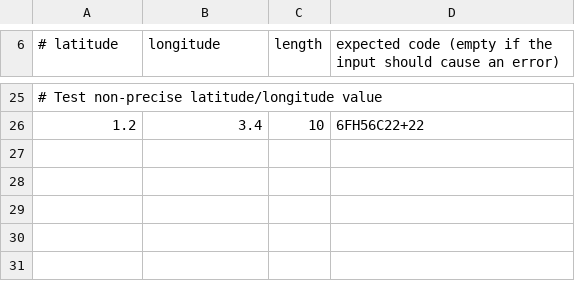
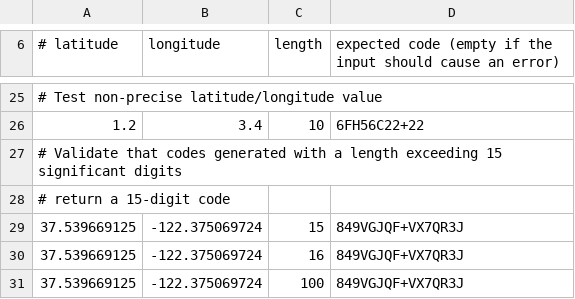
Before and after one commit to google/open-location-code, a CSV file: test_data/encoding.csv, drawn as a sheet; only a part is shown, gaps mark what is left out.

Commit message:
Tests to validate max code length behavior
As documented in issue number 190:
1. If you ask the library to encode a lat/long with more than 15 digits, the library will return a plus code with 15 digits.
2. If you ask the library to decode a plus code with more than 15 digits, the library will only take the first 15 digits into account with the returned code area.
3. Plus codes with more than 15 digits will be treated as valid if all the other validity constraints are satisfied. If the plus code has an invalid character after the 15th digit, it will be treated as invalid.

```diff
--- a/test_data/encoding.csv
+++ b/test_data/encoding.csv
@@ -26 +26,6 @@
 1.2,3.4,10,6FH56C22+22
+# Validate that codes generated with a length exceeding 15 significant digits
+# return a 15-digit code
+37.539669125,-122.375069724,15,849VGJQF+VX7QR3J
+37.539669125,-122.375069724,16,849VGJQF+VX7QR3J
+37.539669125,-122.375069724,100,849VGJQF+VX7QR3J
```
